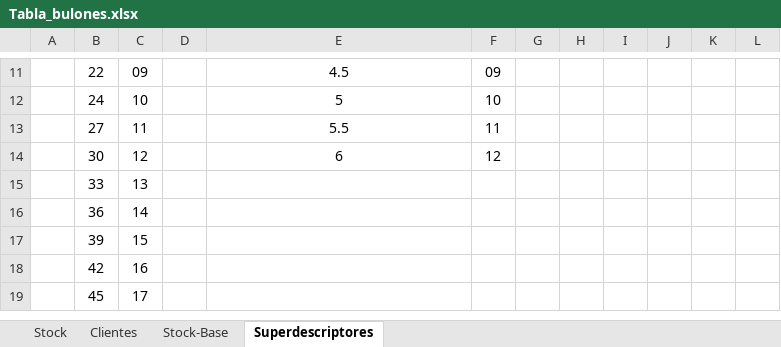
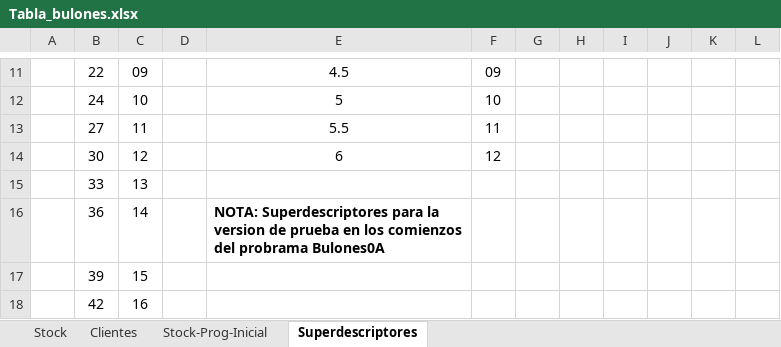
Before and after one commit to mangicl/Bulones0A, an Excel workbook: Main/Index/Tabla_bulones.xlsx, sheet Superdescriptores, drawn as a sheet; only a part is shown, gaps mark what is left out; the shorter side is filled out with more unchanged rows; values as stored, in another font and other column widths than the file's, no borders; the diff names each change by its address in the sheet, - before the commit and + after, or states it on an @@ line.

Commit message:
Modificacion tabla y superdescriptores.

```diff
--- a/Main/Index/Tabla_bulones.xlsx (sheet Superdescriptores)
+++ b/Main/Index/Tabla_bulones.xlsx (sheet Superdescriptores)
-sheet tab: Stock-Base
+sheet tab: Stock-Prog-Inicial
-E16: (empty)
+E16: NOTA: Superdescriptores para la version de prueba en los comienzos del probrama Bulones0A
```
Also changed, not shown: sheet Stock, 1 other file.
